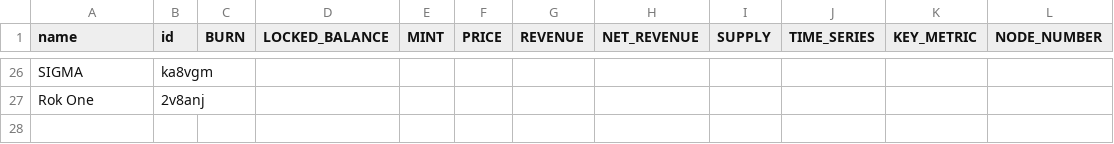
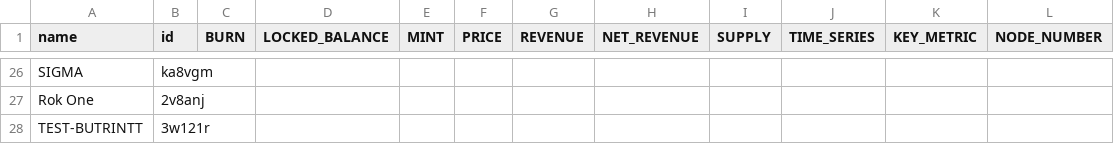
Before and after one commit to EduardJ/testingOctokit, a CSV file: scripts/data/DePIN-Projects-Dune.csv, drawn as a sheet; only a part is shown, gaps mark what is left out.

```diff
--- a/scripts/data/DePIN-Projects-Dune.csv
+++ b/scripts/data/DePIN-Projects-Dune.csv
@@ -27 +27,2 @@ SIGMA,ka8vgm,,,,,,,,,,
 Rok One,2v8anj,,,,,,,,,,
+TEST-BUTRINTT,3w121r,,,,,,,,,,
```
Also changed, not shown: scripts/data/DePIN-Projects.csv.
